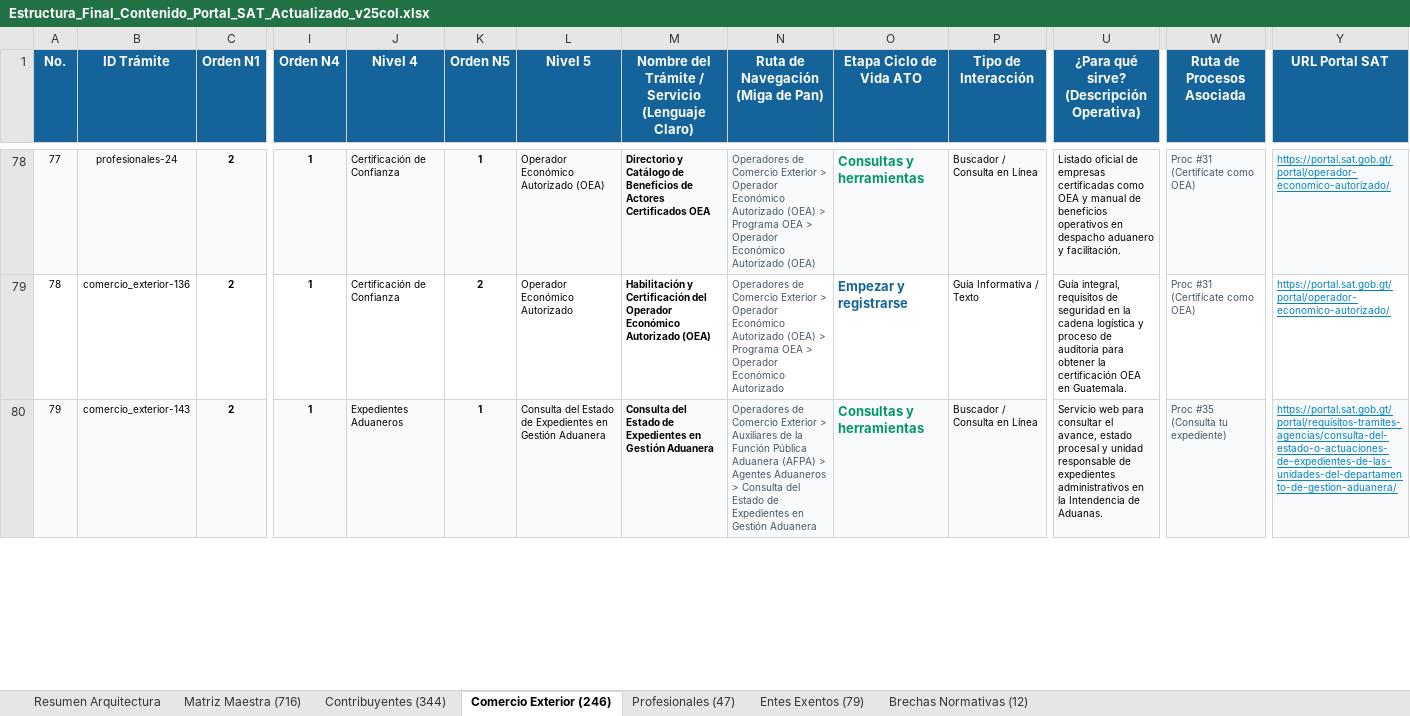
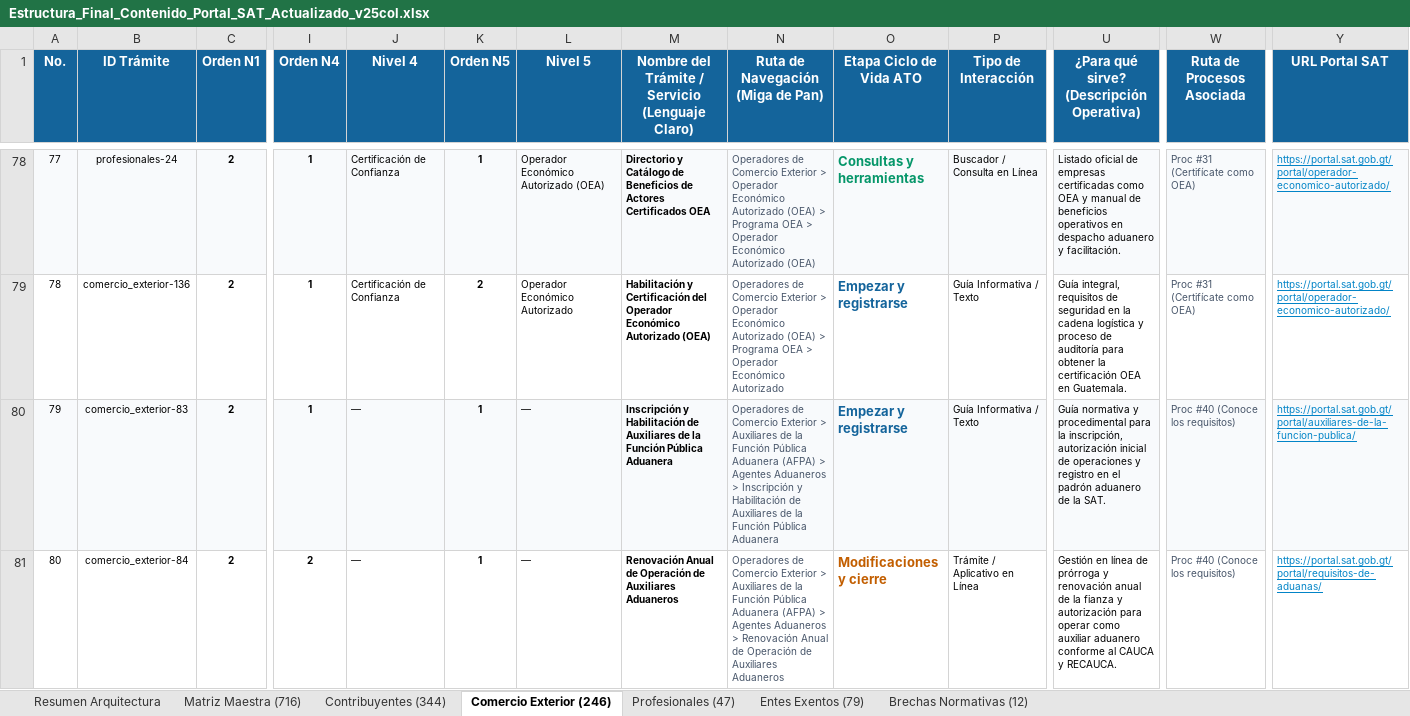
Before and after one commit to elKevin24/SAT, an Excel workbook: docs/fuentes-datos/Estructura_Final_Contenido_Portal_SAT_Actualizado_v25col.xlsx, sheet Comercio Exterior (246), drawn as a sheet; only a part is shown, gaps mark what is left out; values as stored, in another font and other column widths than the file's, no borders; rows hold the shown columns only; the diff covers the shown part only; the diff names each change by its address in the sheet, - before the commit and + after, or states it on an @@ line.

Commit message:
fix(ia-agentes): aplicar ESTRUCTURA 1 canónica con 7 trámites directos bajo Agentes Aduaneros (N3)

```diff
--- a/docs/fuentes-datos/Estructura_Final_Contenido_Portal_SAT_Actualizado_v25col.xlsx (sheet Comercio Exterior (246))
+++ b/docs/fuentes-datos/Estructura_Final_Contenido_Portal_SAT_Actualizado_v25col.xlsx (sheet Comercio Exterior (246))
-B80 (ID Trámite): comercio_exterior-143
+B80 (ID Trámite): comercio_exterior-83
-J80 (Nivel 4): Expedientes Aduaneros
+J80 (Nivel 4): —
-L80 (Nivel 5): Consulta del Estado de Expedientes en Gestión Aduanera
+L80 (Nivel 5): —
-M80: Consulta del Estado de Expedientes en Gestión Aduanera
+M80: Inscripción y Habilitación de Auxiliares de la Función Pública Aduanera
-N80 (Ruta de Navegación (Miga de Pan)): …Aduaneros > Consulta del Estado de Expedientes en Gestión Aduanera
+N80 (Ruta de Navegación (Miga de Pan)): …Aduaneros > Inscripción y Habilitación de Auxiliares de la Función Pública Aduanera
-O80 (Etapa Ciclo de Vida ATO): Consultas y herramientas
+O80 (Etapa Ciclo de Vida ATO): Empezar y registrarse
-O80 text colour: #059669
+O80 text colour: #14649B
-P80 (Tipo de Interacción): Buscador / Consulta en Línea
+P80 (Tipo de Interacción): Guía Informativa / Texto
-U80: Servicio web para consultar el avance, estado procesal y unidad responsable de expedientes administrativos en la Intendencia de Aduanas.
+U80: Guía normativa y procedimental para la inscripción, autorización inicial de operaciones y registro en el padrón aduanero de la SAT.
-W80 (Ruta de Procesos Asociada): Proc #35 (Consulta tu expediente)
+W80 (Ruta de Procesos Asociada): Proc #40 (Conoce los requisitos)
-Y80 (URL Portal SAT): https://portal.sat.gob.gt/portal/requisitos-tramites-agencias/consulta-del-estado-o-actuaciones-de-expedientes-de-las-unidades-del-departamento-de-gestion-aduanera/
+Y80 (URL Portal SAT): https://portal.sat.gob.gt/portal/auxiliares-de-la-funcion-publica/
+row 81: 80 | comercio_exterior-84 | 2 | 2 | — | 1 | — | Renovación Anual de Operación de Auxiliares Aduaneros | Operadores de Comercio Exterior > Auxiliares de la Función Pública Aduanera (AFPA) > Agentes Aduaneros > Renovación Anual de Operación de Auxiliares Aduaneros | Modificaciones y cierre | Trámite / Aplicativo en Línea | Gestión en línea de prórroga y renovación anual de la fianza y autorización para operar como auxiliar aduanero conforme al CAUCA y RECAUCA. | Proc #40 (Conoce los requisitos) | https://portal.sat.gob.gt/portal/requisitos-de-aduanas/
```
Also changed, not shown: 1 removed row, 23 edited cells, cell formats and row numbers in column A elsewhere in this sheet, sheet Matriz Maestra (716), 4 other files.
